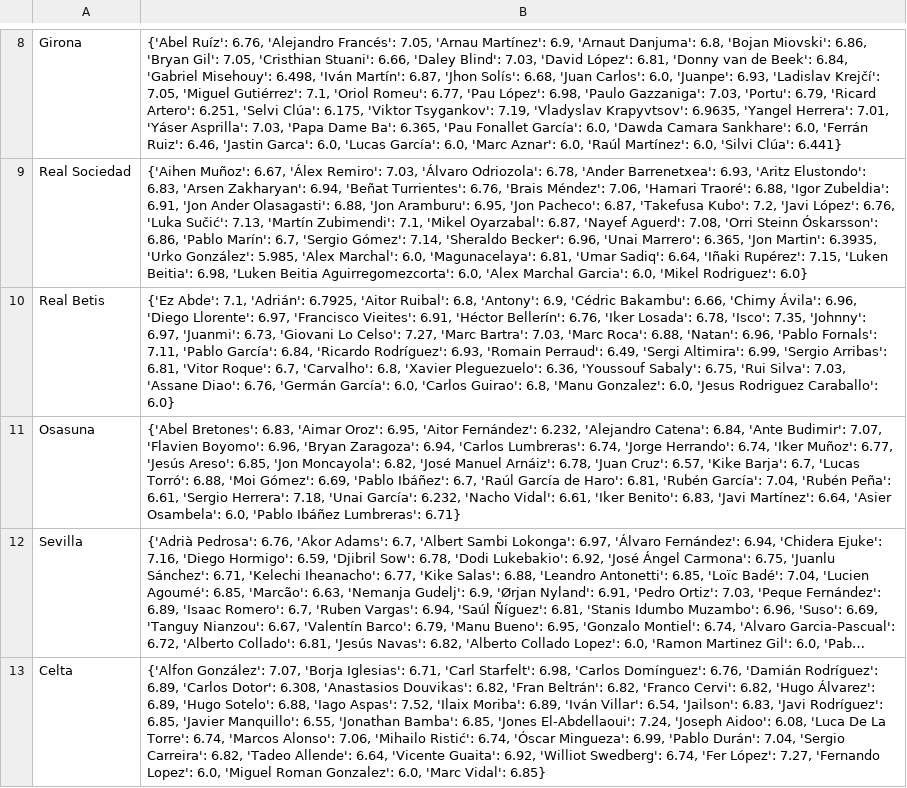
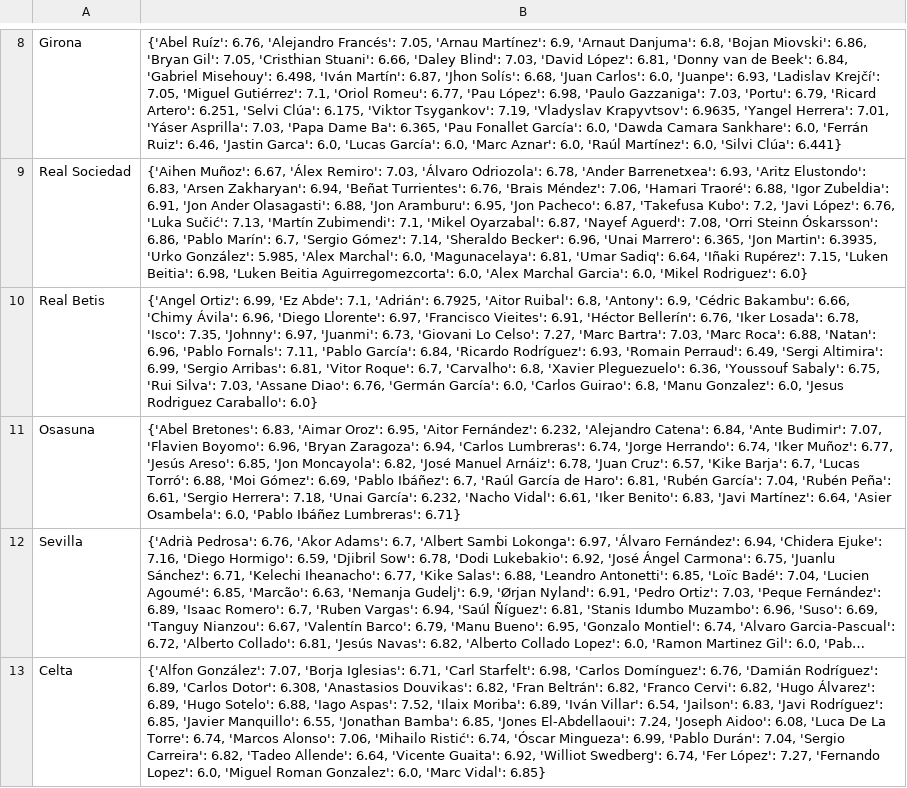
Before and after one commit to pabloroldan98/knapsack-football-formations, a CSV file: csv_files/sofascore_laliga_players_ratings.csv, drawn as a sheet; only a part is shown, gaps mark what is left out; long unchanged cells end in …; the diff names each change by its address in the sheet, - before the commit and + after, or states it on an @@ line.

Commit message:
fix: update players db

```diff
--- a/csv_files/sofascore_laliga_players_ratings.csv
+++ b/csv_files/sofascore_laliga_players_ratings.csv
-B10: {'Ez Abde': 7.1,…
+B10: {'Angel Ortiz': 6.99, 'Ez Abde': 7.1,…
```
